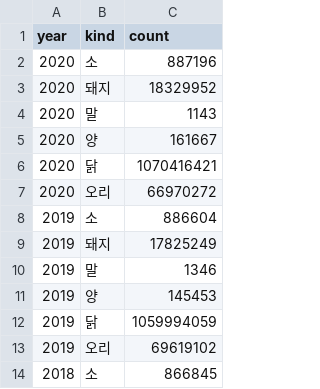
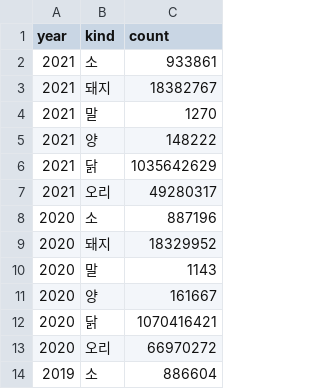
Before and after one commit to veganstudies/stats, a CSV file: slaughter-kr.csv, drawn as a sheet; only a part is shown; the shorter side is filled out with more unchanged rows; the diff names each change by its address in the sheet, - before the commit and + after, or states it on an @@ line.

Commit message:
2021년 도축통계 추가

```diff
--- a/slaughter-kr.csv
+++ b/slaughter-kr.csv
+row 2: 2021 | 소 | 933861
+row 3: 2021 | 돼지 | 18382767
+row 4: 2021 | 말 | 1270
+row 5: 2021 | 양 | 148222
+row 6: 2021 | 닭 | 1035642629
+row 7: 2021 | 오리 | 49280317
```
